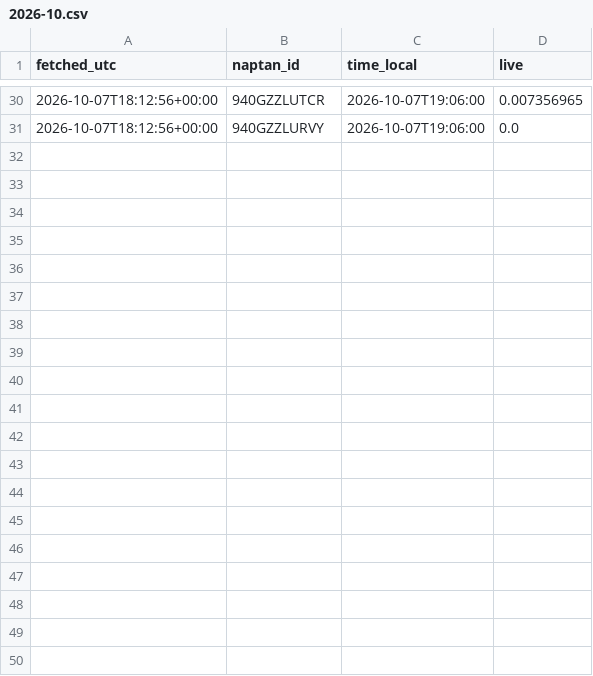
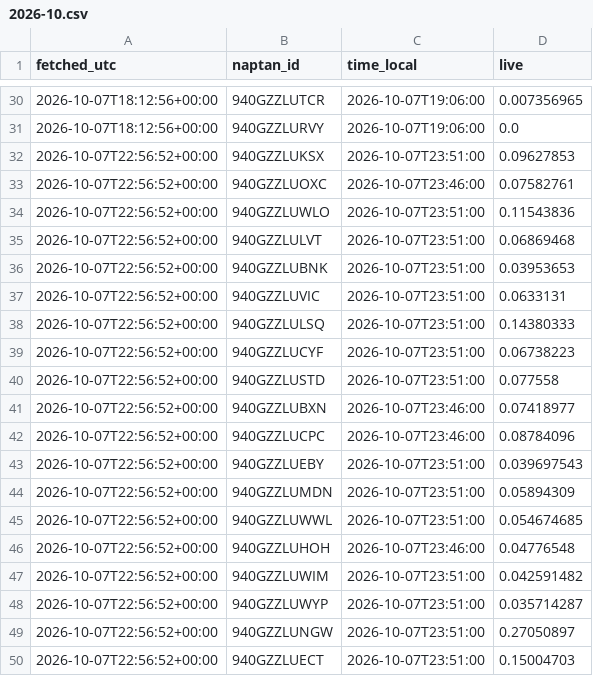
Before and after one commit to patrickridge/tube-crowding, a CSV file: live/2026-10.csv, drawn as a sheet; only a part is shown, gaps mark what is left out; the diff covers the shown part only.

```diff
--- a/live/2026-10.csv
+++ b/live/2026-10.csv
@@ -31 +31,20 @@ fetched_utc,naptan_id,time_local,live
 2026-10-07T18:12:56+00:00,940GZZLURVY,2026-10-07T19:06:00,0.0
+2026-10-07T22:56:52+00:00,940GZZLUKSX,2026-10-07T23:51:00,0.09627853
+2026-10-07T22:56:52+00:00,940GZZLUOXC,2026-10-07T23:46:00,0.07582761
+2026-10-07T22:56:52+00:00,940GZZLUWLO,2026-10-07T23:51:00,0.11543836
+2026-10-07T22:56:52+00:00,940GZZLULVT,2026-10-07T23:51:00,0.06869468
+2026-10-07T22:56:52+00:00,940GZZLUBNK,2026-10-07T23:51:00,0.03953653
+2026-10-07T22:56:52+00:00,940GZZLUVIC,2026-10-07T23:51:00,0.0633131
+2026-10-07T22:56:52+00:00,940GZZLULSQ,2026-10-07T23:51:00,0.14380333
+2026-10-07T22:56:52+00:00,940GZZLUCYF,2026-10-07T23:51:00,0.06738223
+2026-10-07T22:56:52+00:00,940GZZLUSTD,2026-10-07T23:51:00,0.077558
+2026-10-07T22:56:52+00:00,940GZZLUBXN,2026-10-07T23:46:00,0.07418977
+2026-10-07T22:56:52+00:00,940GZZLUCPC,2026-10-07T23:46:00,0.08784096
+2026-10-07T22:56:52+00:00,940GZZLUEBY,2026-10-07T23:51:00,0.039697543
+2026-10-07T22:56:52+00:00,940GZZLUMDN,2026-10-07T23:51:00,0.05894309
+2026-10-07T22:56:52+00:00,940GZZLUWWL,2026-10-07T23:51:00,0.054674685
+2026-10-07T22:56:52+00:00,940GZZLUHOH,2026-10-07T23:46:00,0.04776548
+2026-10-07T22:56:52+00:00,940GZZLUWIM,2026-10-07T23:51:00,0.042591482
+2026-10-07T22:56:52+00:00,940GZZLUWYP,2026-10-07T23:51:00,0.035714287
+2026-10-07T22:56:52+00:00,940GZZLUNGW,2026-10-07T23:51:00,0.27050897
+2026-10-07T22:56:52+00:00,940GZZLUECT,2026-10-07T23:51:00,0.15004703
```
Also changed, not shown: 11 added rows elsewhere in this file.
